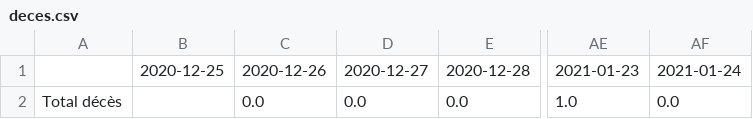
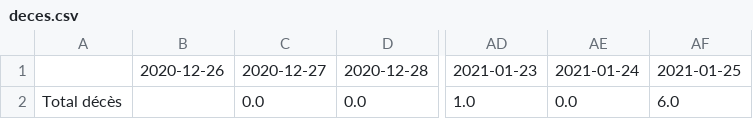
Before and after one commit to maradan29/coronaFR, a CSV file: deces.csv, drawn as a sheet; only a part is shown, gaps mark what is left out; removed rows and columns are numbered as before the commit, all else as after; the diff names each change by its address in the sheet, - before the commit and + after, or states it on an @@ line.

```diff
--- a/deces.csv
+++ b/deces.csv
-column B, row 1: 2020-12-25
+column AF, rows 1-2: 2021-01-25 | 6.0
-B2: 0.0
+B2: (empty)
```
Also changed, not shown: cas.csv, hospitalisations.csv, 5 other files.
